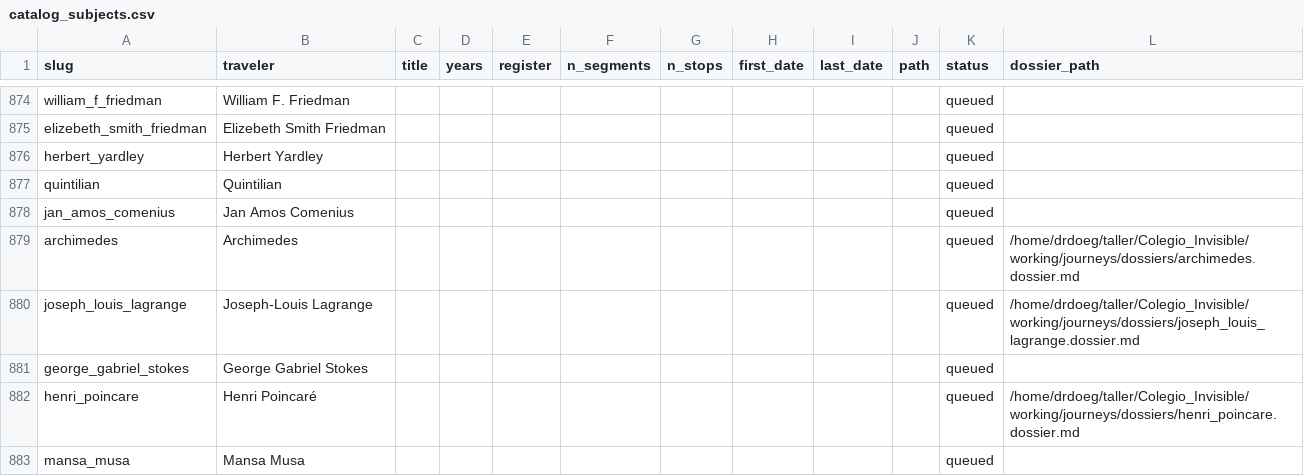
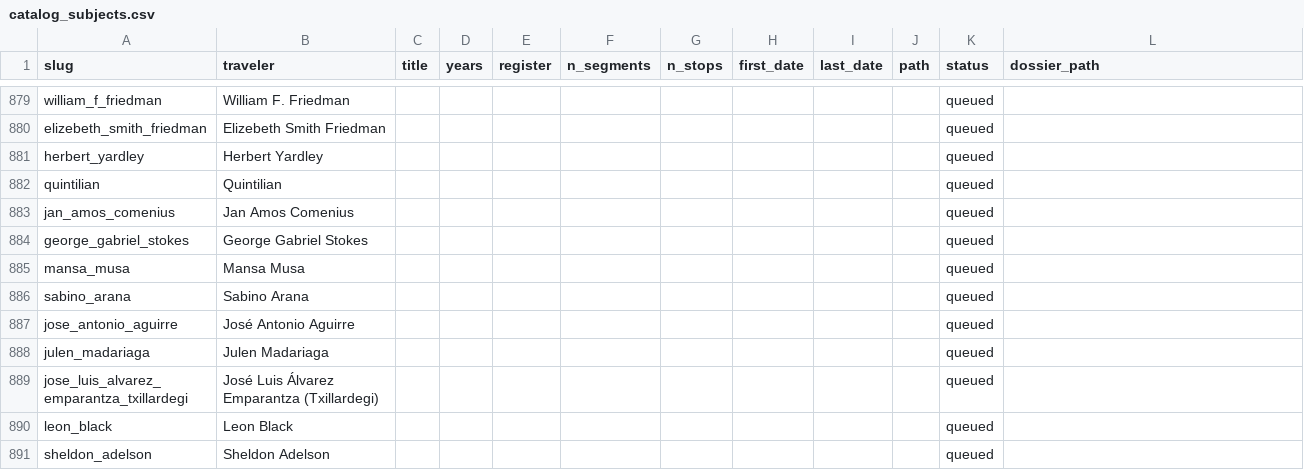
Before and after one commit to ProfDoeg/atlas, a CSV file: catalog_subjects.csv, drawn as a sheet; only a part is shown, gaps mark what is left out; the shorter side is filled out with more unchanged rows; the diff covers the shown part only.

Commit message:
Regenerate catalog_subjects.csv and catalog_stops.csv
Co-Authored-By: El Gólem <golem@localhost>

```diff
--- a/catalog_subjects.csv
+++ b/catalog_subjects.csv
@@ -878,6 +883,3 @@ quintilian,Quintilian,,,,,,,,,queued,
 jan_amos_comenius,Jan Amos Comenius,,,,,,,,,queued,
-archimedes,Archimedes,,,,,,,,,queued,/home/drdoeg/taller/Colegio_Invisible/working/journeys/dossiers/archimedes.dossier.md
-joseph_louis_lagrange,Joseph-Louis Lagrange,,,,,,,,,queued,/home/drdoeg/taller/Colegio_Invisible/working/journeys/dossiers/joseph_louis_lagrange.dossier.md
 george_gabriel_stokes,George Gabriel Stokes,,,,,,,,,queued,
-henri_poincare,Henri Poincaré,,,,,,,,,queued,/home/drdoeg/taller/Colegio_Invisible/working/journeys/dossiers/henri_poincare.dossier.md
 mansa_musa,Mansa Musa,,,,,,,,,queued,
```
Also changed, not shown: 5 added rows, 2 removed rows and 3 edited cells elsewhere in this file, 1 other file.
